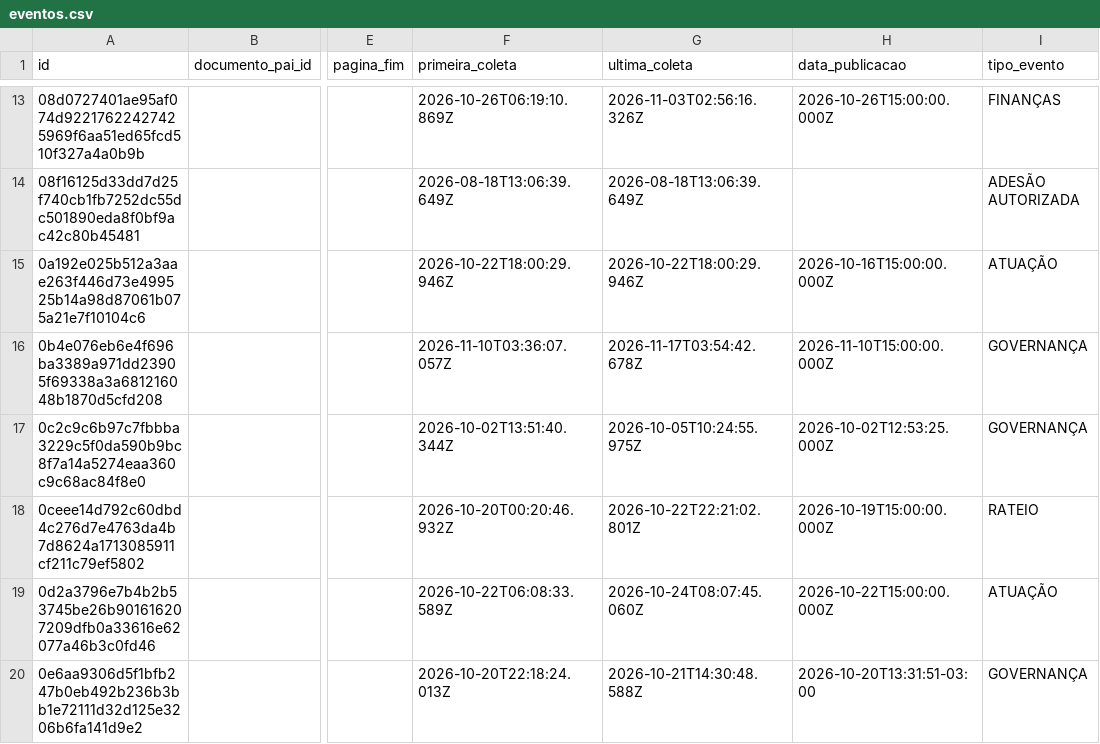
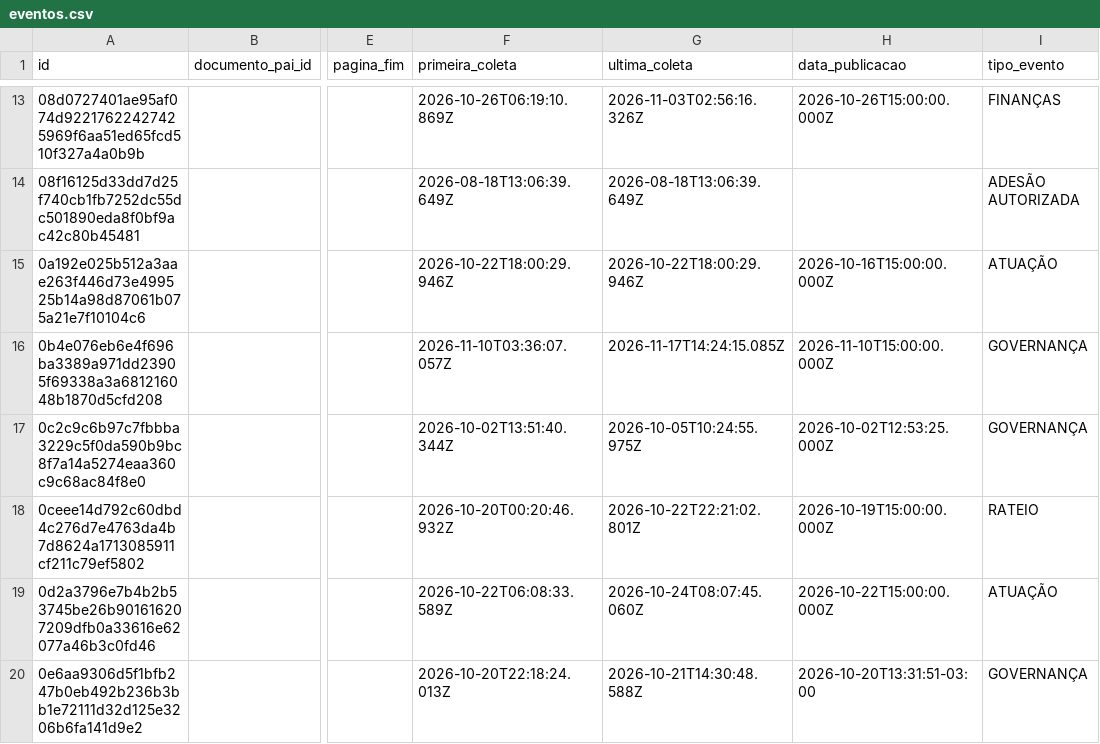
Before and after one commit to driano1221/radar-consorcios-whatsapp, a CSV file: data/catalogo/eventos.csv, drawn as a sheet; only a part is shown, gaps mark what is left out; the diff covers the shown part only; the diff names each change by its address in the sheet, - before the commit and + after, or states it on an @@ line.

```diff
--- a/data/catalogo/eventos.csv
+++ b/data/catalogo/eventos.csv
-G16 (ultima_coleta): 2026-11-17T03:54:42.678Z
+G16 (ultima_coleta): 2026-11-17T14:24:15.085Z
```
Also changed, not shown: 10 edited cells elsewhere in this file, 4 other files.
